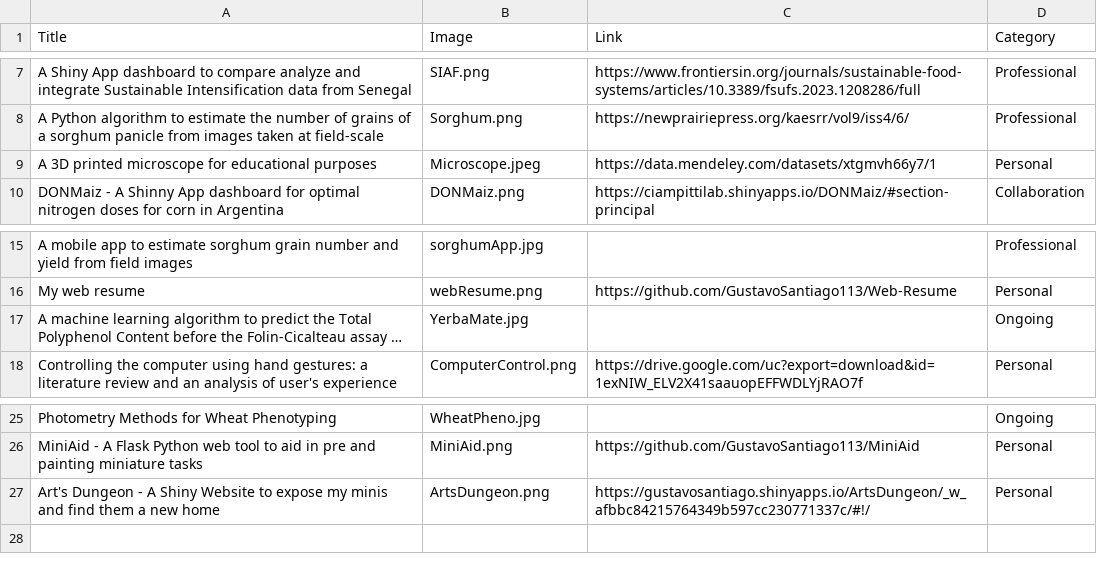
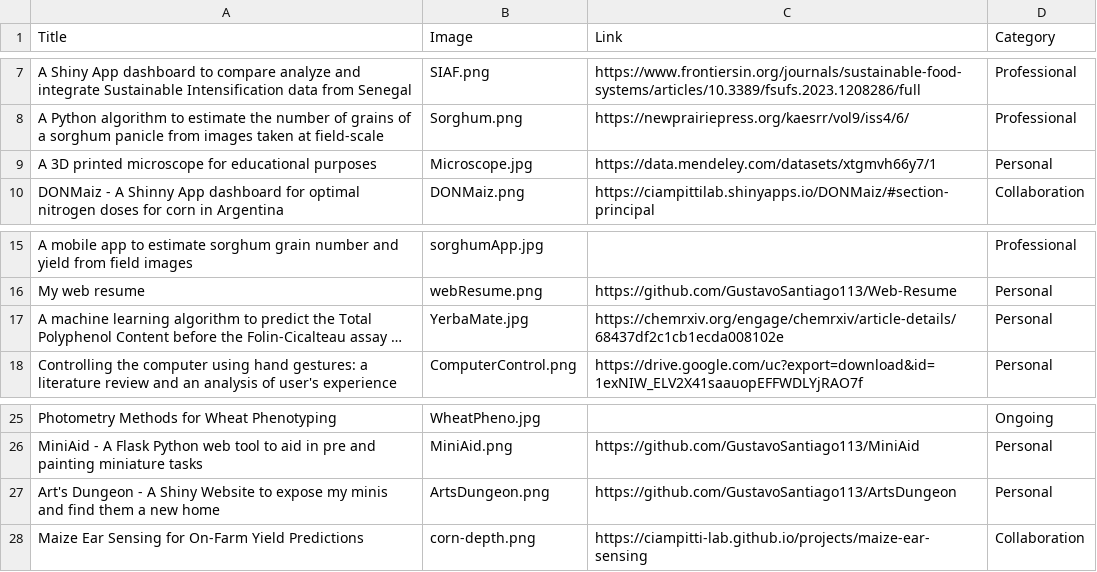
Before and after one commit to GustavoSantiago113/Web-Resume, a CSV file: data/myprojects.csv, drawn as a sheet; only a part is shown, gaps mark what is left out; long unchanged cells end in …; the diff names each change by its address in the sheet, - before the commit and + after, or states it on an @@ line.

Commit message:
addition: microscope

```diff
--- a/data/myprojects.csv
+++ b/data/myprojects.csv
-B9 (Image): Microscope.jpeg
+B9 (Image): Microscope.jpg
-C17 (Link): (empty)
+C17 (Link): https://chemrxiv.org/engage/chemrxiv/article-details/68437df2c1cb1ecda008102e
-D17 (Category): Ongoing
+D17 (Category): Personal
-C27 (Link): https://gustavosantiago.shinyapps.io/ArtsDungeon/_w_afbbc84215764349b597cc230771337c/#!/
+C27 (Link): https://github.com/GustavoSantiago113/ArtsDungeon
+row 28: Maize Ear Sensing for On-Farm Yield Predictions | corn-depth.png | https://ciampitti-lab.github.io/projects/maize-ear-sensing | Collaboration
```
Also changed, not shown: 6 other files.
